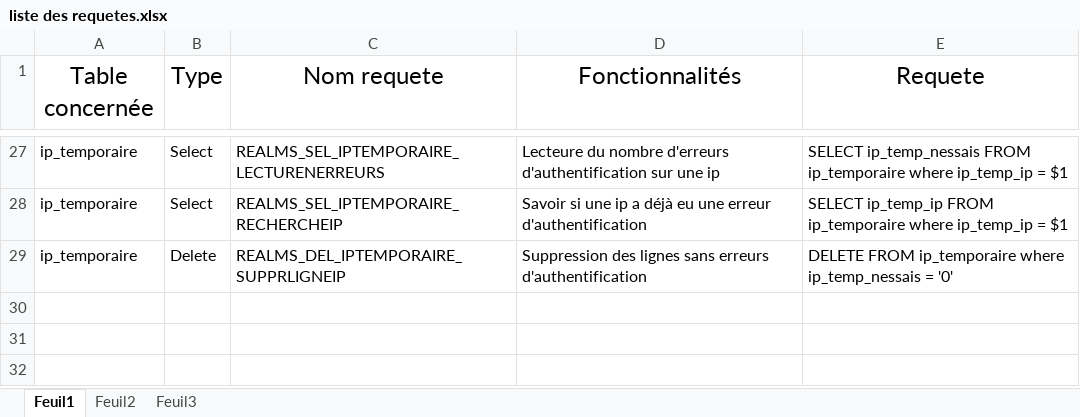
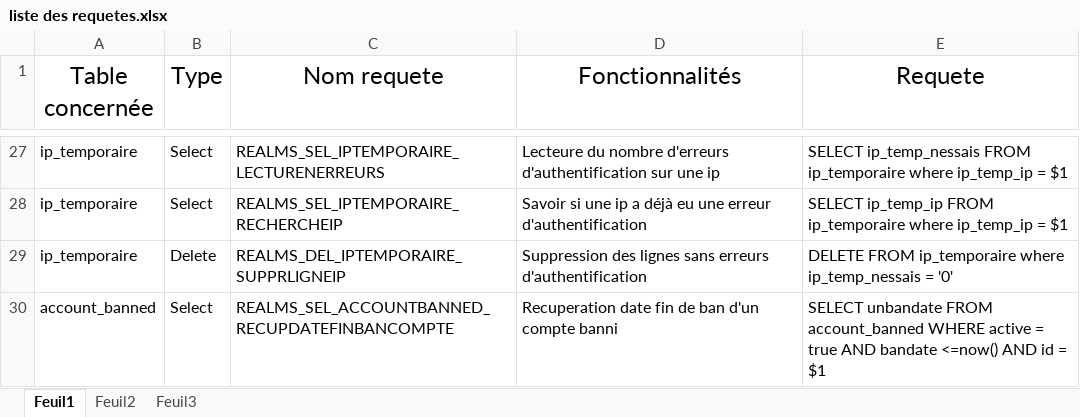
Before and after one commit to xsilium-frameworks/xsilium-server, an Excel workbook: src/server/Shared/Databases/liste des requetes.xlsx, sheet Feuil1, drawn as a sheet; only a part is shown, gaps mark what is left out; values as stored, in another font and other column widths than the file's, no borders; the diff names each change by its address in the sheet, - before the commit and + after, or states it on an @@ line.

Commit message:
EN COURS - task references #131: Mise à jour des requetes dans logindatase.cpp suite maj de la base http://gestion.xsilium.com/issues/131

```diff
--- a/src/server/Shared/Databases/liste des requetes.xlsx (sheet Feuil1)
+++ b/src/server/Shared/Databases/liste des requetes.xlsx (sheet Feuil1)
+row 30: account_banned | Select | REALMS_SEL_ACCOUNTBANNED_RECUPDATEFINBANCOMPTE | Recuperation date fin de ban d'un compte banni | SELECT unbandate FROM account_banned WHERE active = true AND bandate <=now() AND id = $1
```
Also changed, not shown: 3 other files.
